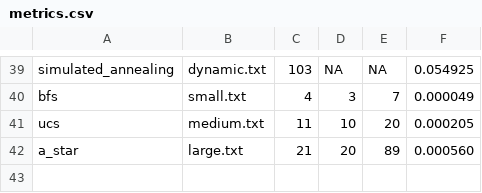
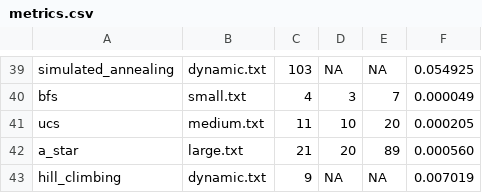
Before and after one commit to mimo-to/AutonomousDeliveryAgent, a CSV file: results/plots/metrics.csv, drawn as a sheet; only a part is shown, gaps mark what is left out.

```diff
--- a/results/plots/metrics.csv
+++ b/results/plots/metrics.csv
@@ -42 +42,2 @@ ucs,medium.txt,11,10,20,0.000205
 a_star,large.txt,21,20,89,0.000560
+hill_climbing,dynamic.txt,9,NA,NA,0.007019
```
Also changed, not shown: 1 other file.
